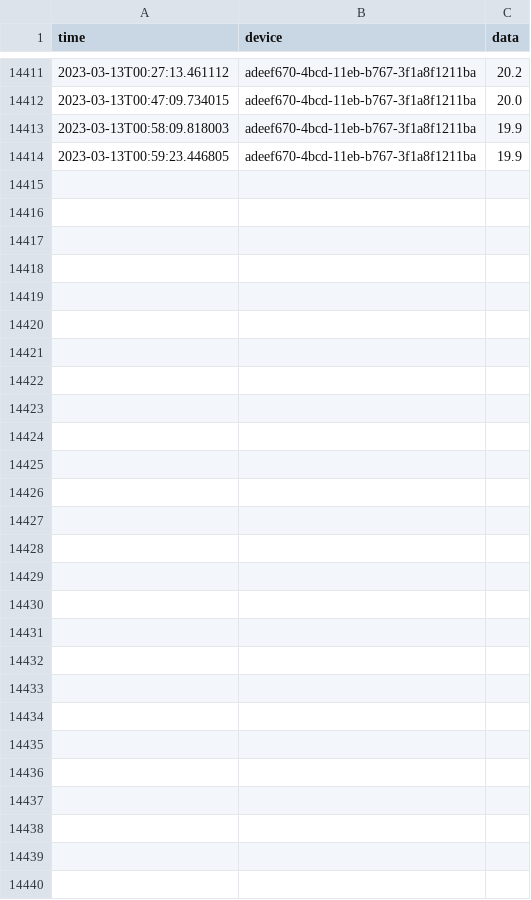
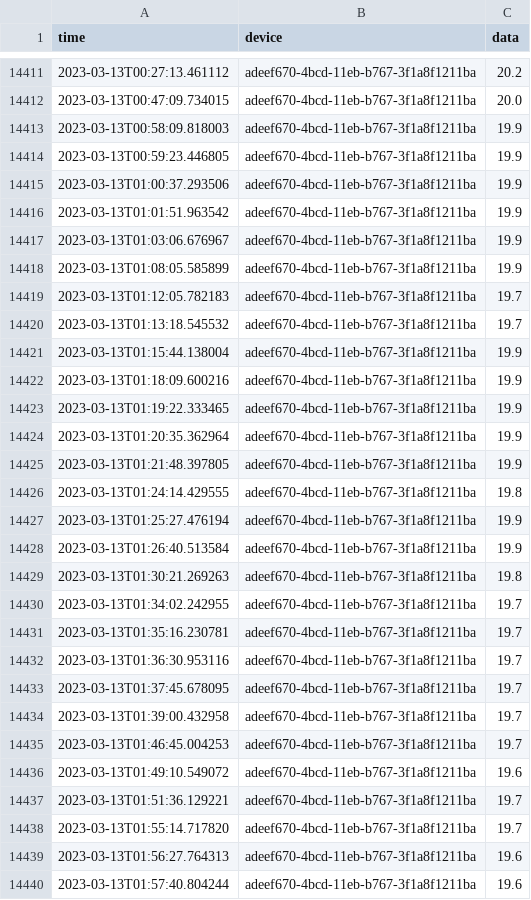
Before and after one commit to SteveCossy/PenguinData, a CSV file: adeef670-4bcd-11eb-b767-3f1a8f1211ba_11.csv, drawn as a sheet; only a part is shown, gaps mark what is left out; the diff names each change by its address in the sheet, - before the commit and + after, or states it on an @@ line.

```diff
--- a/adeef670-4bcd-11eb-b767-3f1a8f1211ba_11.csv
+++ b/adeef670-4bcd-11eb-b767-3f1a8f1211ba_11.csv
+row 14415: 2023-03-13T01:00:37.293506 | adeef670-4bcd-11eb-b767-3f1a8f1211ba | 19.9
+row 14416: 2023-03-13T01:01:51.963542 | adeef670-4bcd-11eb-b767-3f1a8f1211ba | 19.9
+row 14417: 2023-03-13T01:03:06.676967 | adeef670-4bcd-11eb-b767-3f1a8f1211ba | 19.9
+row 14418: 2023-03-13T01:08:05.585899 | adeef670-4bcd-11eb-b767-3f1a8f1211ba | 19.9
+row 14419: 2023-03-13T01:12:05.782183 | adeef670-4bcd-11eb-b767-3f1a8f1211ba | 19.7
+row 14420: 2023-03-13T01:13:18.545532 | adeef670-4bcd-11eb-b767-3f1a8f1211ba | 19.7
+row 14421: 2023-03-13T01:15:44.138004 | adeef670-4bcd-11eb-b767-3f1a8f1211ba | 19.9
+row 14422: 2023-03-13T01:18:09.600216 | adeef670-4bcd-11eb-b767-3f1a8f1211ba | 19.9
+row 14423: 2023-03-13T01:19:22.333465 | adeef670-4bcd-11eb-b767-3f1a8f1211ba | 19.9
+row 14424: 2023-03-13T01:20:35.362964 | adeef670-4bcd-11eb-b767-3f1a8f1211ba | 19.9
+row 14425: 2023-03-13T01:21:48.397805 | adeef670-4bcd-11eb-b767-3f1a8f1211ba | 19.9
+row 14426: 2023-03-13T01:24:14.429555 | adeef670-4bcd-11eb-b767-3f1a8f1211ba | 19.8
+row 14427: 2023-03-13T01:25:27.476194 | adeef670-4bcd-11eb-b767-3f1a8f1211ba | 19.9
+row 14428: 2023-03-13T01:26:40.513584 | adeef670-4bcd-11eb-b767-3f1a8f1211ba | 19.9
+row 14429: 2023-03-13T01:30:21.269263 | adeef670-4bcd-11eb-b767-3f1a8f1211ba | 19.8
+row 14430: 2023-03-13T01:34:02.242955 | adeef670-4bcd-11eb-b767-3f1a8f1211ba | 19.7
+row 14431: 2023-03-13T01:35:16.230781 | adeef670-4bcd-11eb-b767-3f1a8f1211ba | 19.7
+row 14432: 2023-03-13T01:36:30.953116 | adeef670-4bcd-11eb-b767-3f1a8f1211ba | 19.7
+row 14433: 2023-03-13T01:37:45.678095 | adeef670-4bcd-11eb-b767-3f1a8f1211ba | 19.7
+row 14434: 2023-03-13T01:39:00.432958 | adeef670-4bcd-11eb-b767-3f1a8f1211ba | 19.7
+row 14435: 2023-03-13T01:46:45.004253 | adeef670-4bcd-11eb-b767-3f1a8f1211ba | 19.7
+row 14436: 2023-03-13T01:49:10.549072 | adeef670-4bcd-11eb-b767-3f1a8f1211ba | 19.6
+row 14437: 2023-03-13T01:51:36.129221 | adeef670-4bcd-11eb-b767-3f1a8f1211ba | 19.7
+row 14438: 2023-03-13T01:55:14.717820 | adeef670-4bcd-11eb-b767-3f1a8f1211ba | 19.7
+row 14439: 2023-03-13T01:56:27.764313 | adeef670-4bcd-11eb-b767-3f1a8f1211ba | 19.6
+row 14440: 2023-03-13T01:57:40.804244 | adeef670-4bcd-11eb-b767-3f1a8f1211ba | 19.6
```
Also changed, not shown: adeef670-4bcd-11eb-b767-3f1a8f1211ba_12.csv, adeef670-4bcd-11eb-b767-3f1a8f1211ba_13.csv, 21 other files.
